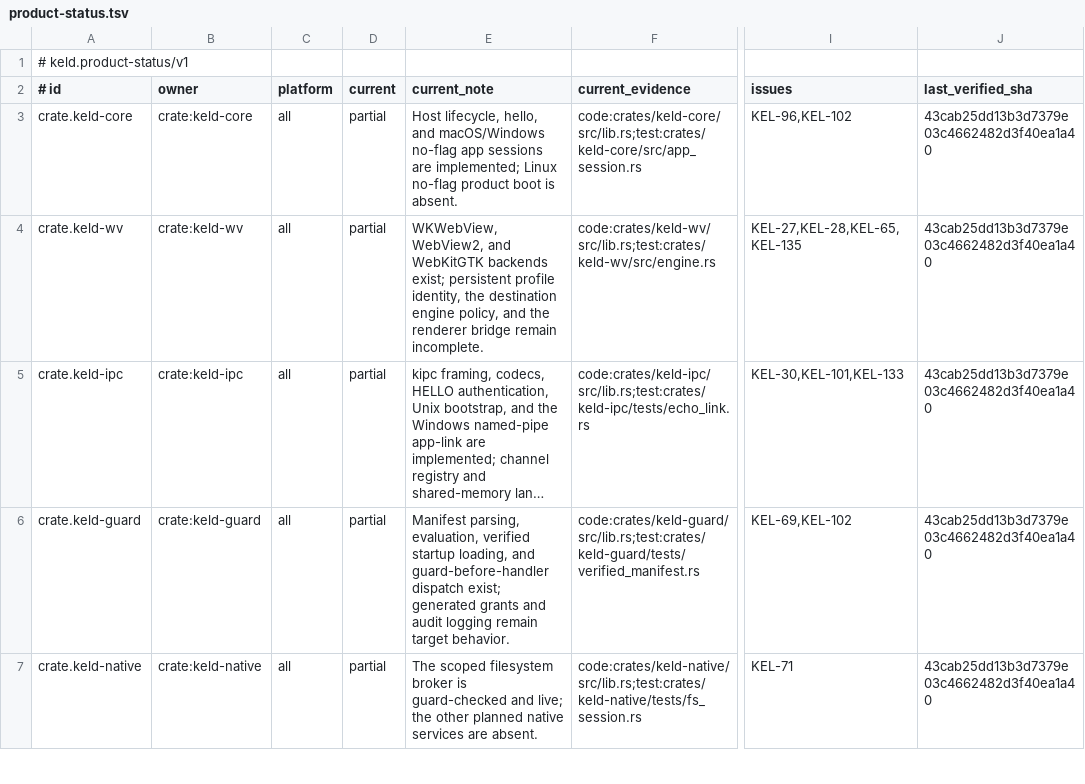
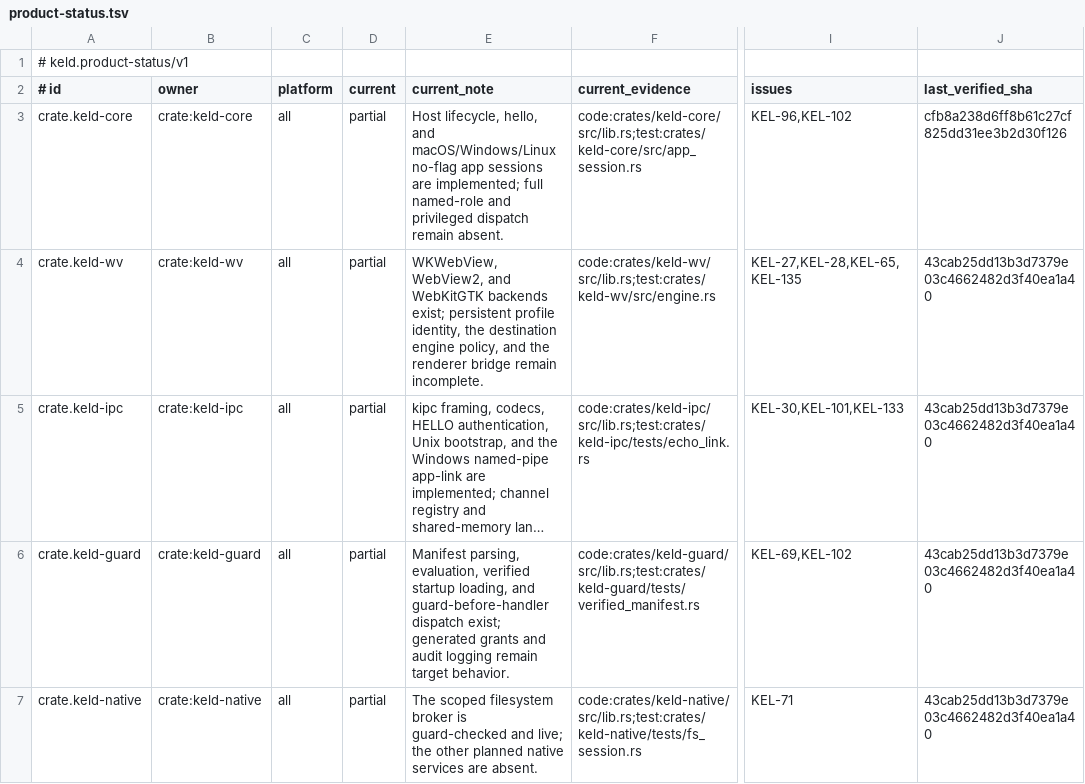
Before and after one commit to gyldlab/keld, a TSV file: docs/engineering/product-status.tsv, drawn as a sheet; only a part is shown, gaps mark what is left out; long unchanged cells end in …; the diff covers the shown part only; the diff names each change by its address in the sheet, - before the commit and + after, or states it on an @@ line.

Commit message:
docs(linux): mark no-flag strict product live

```diff
--- a/docs/engineering/product-status.tsv
+++ b/docs/engineering/product-status.tsv
-E3 (current_note): …hello, and macOS/Windows no-flag app sessions are implemented; Linux no-flag product boot is absent.
+E3 (current_note): …hello, and macOS/Windows/Linux no-flag app sessions are implemented; full named-role and privileged dispatch remain absent.
-J3 (last_verified_sha): 43cab25dd13b3d7379e03c4662482d3f40ea1a40
+J3 (last_verified_sha): cfb8a238d6ff8b61c27cf825dd31ee3b2d30f126
```
Also changed, not shown: 18 edited cells elsewhere in this file, 11 other files.
